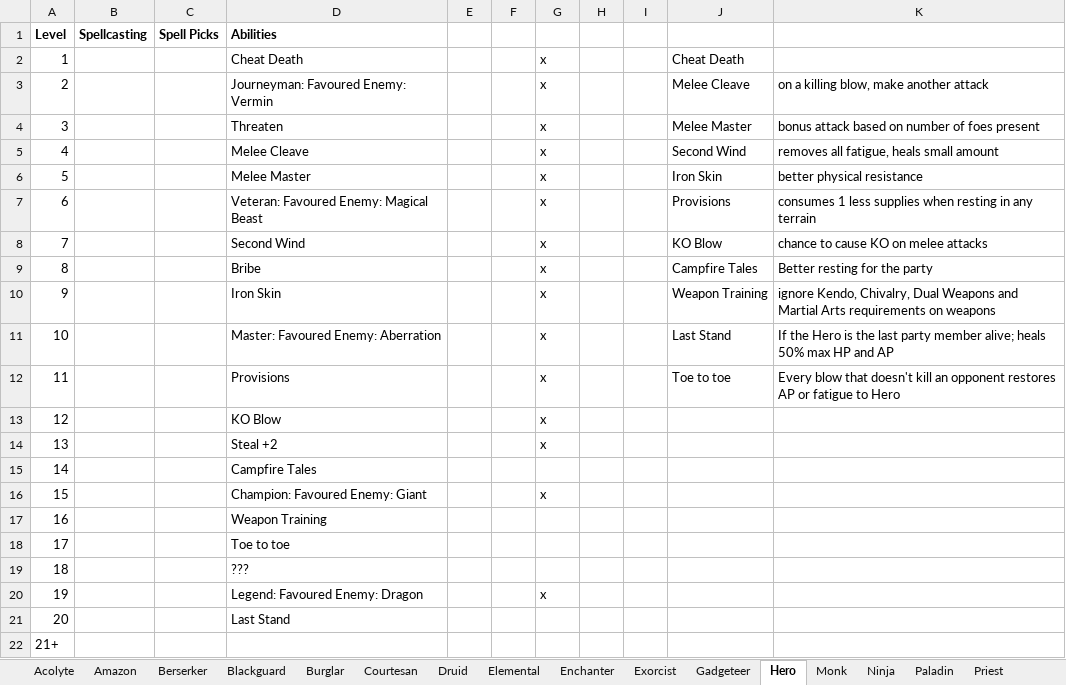
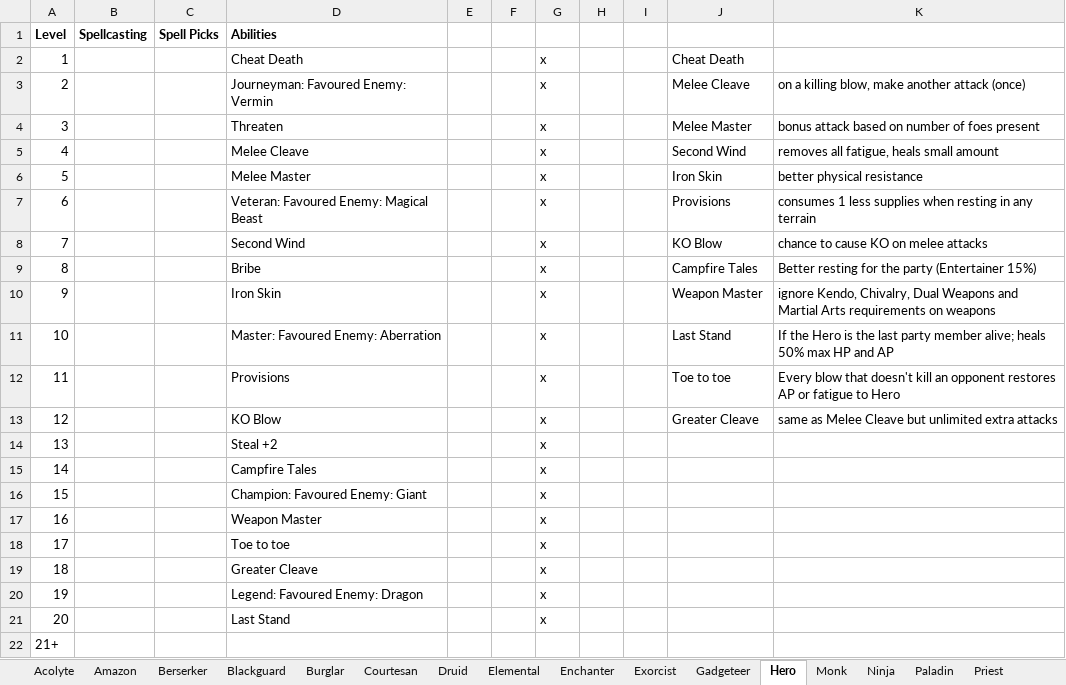
Before and after one commit to alan-mcl/escapeftmaze_raws, an Excel workbook: doc/classes.xlsx, sheet Hero, drawn as a sheet; values as stored, in another font and other column widths than the file's, no borders; the diff names each change by its address in the sheet, - before the commit and + after, or states it on an @@ line.

Commit message:
checkpoint

```diff
--- a/doc/classes.xlsx (sheet Hero)
+++ b/doc/classes.xlsx (sheet Hero)
-K3: on a killing blow, make another attack
+K3: on a killing blow, make another attack (once)
-K9: Better resting for the party
+K9: Better resting for the party (Entertainer 15%)
-J10: Weapon Training
+J10: Weapon Master
-J13: (empty)
+J13: Greater Cleave
-K13: (empty)
+K13: same as Melee Cleave but unlimited extra attacks
-G15: (empty)
+G15: x
-D17 (Abilities): Weapon Training
+D17 (Abilities): Weapon Master
-G17:G19: (empty)
+G17:G19: x
-D19 (Abilities): ???
+D19 (Abilities): Greater Cleave
-G21: (empty)
+G21: x
```
Also changed, not shown: sheet Skald, sheet Troubadour.
